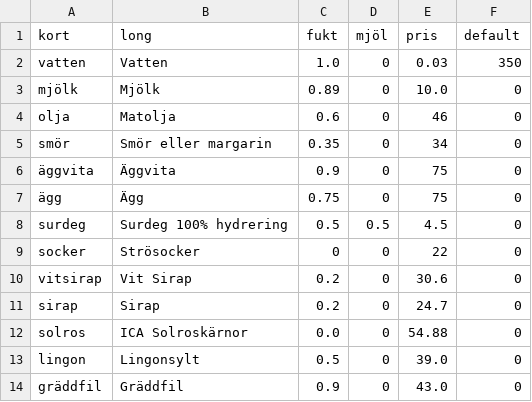
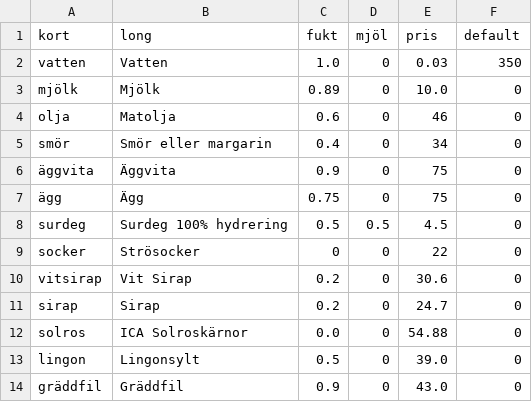
Before and after one commit to magjo67/deg, a CSV file: deg/ing_vikt.csv, drawn as a sheet.

Commit message:
Revert "Justering Smör"
This reverts commit e88c4d39af63e8ecfda6d886f2cc070a3777f72e.

```diff
--- a/deg/ing_vikt.csv
+++ b/deg/ing_vikt.csv
@@ -4,3 +4,3 @@ mjölk,Mjölk,0.89,0,10.0,0
 olja,Matolja,0.6,0,46,0
-smör,Smör eller margarin,0.35,0,34,0
+smör,Smör eller margarin,0.4,0,34,0
 äggvita,Äggvita,0.9,0,75,0
```
